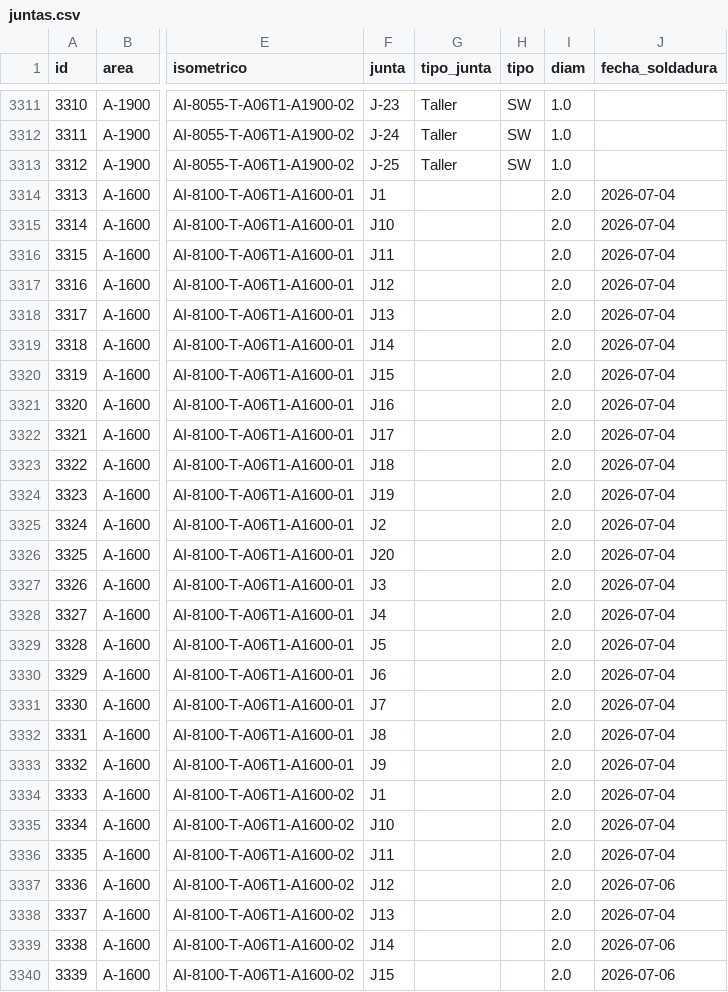
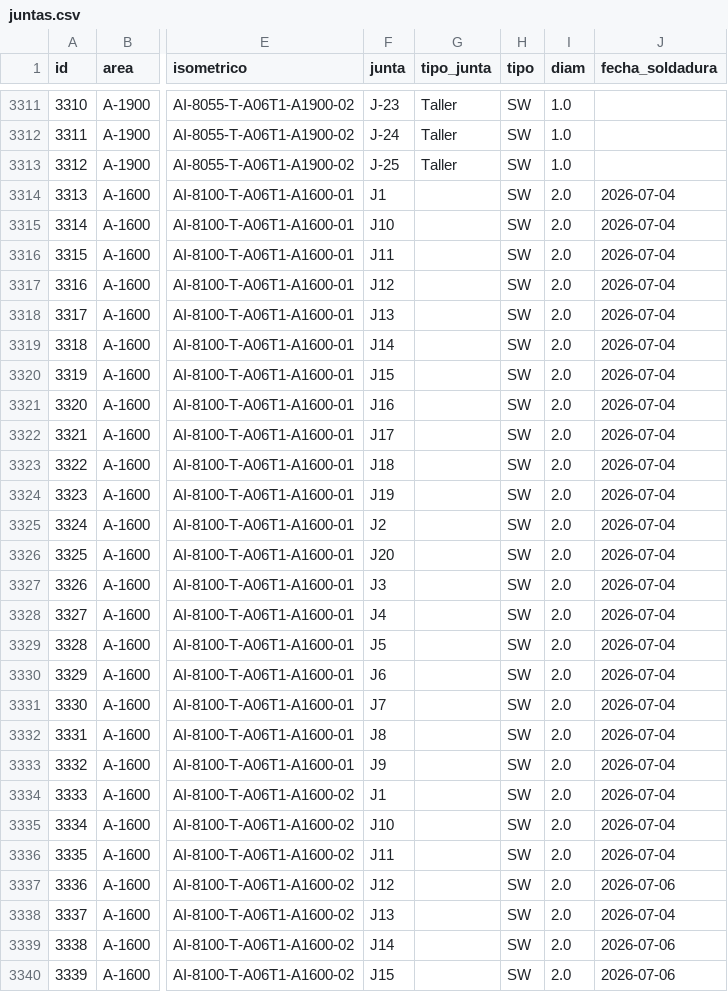
Before and after one commit to jgaspar19942108-ui/tablero-soldadores-papan, a CSV file: datos/juntas.csv, drawn as a sheet; only a part is shown, gaps mark what is left out; the diff covers the shown part only; the diff names each change by its address in the sheet, - before the commit and + after, or states it on an @@ line.

```diff
--- a/datos/juntas.csv
+++ b/datos/juntas.csv
-H3314:H3340 (tipo): (empty)
+H3314:H3340 (tipo): SW
```
Also changed, not shown: 154 edited cells elsewhere in this file, 1 other file.
